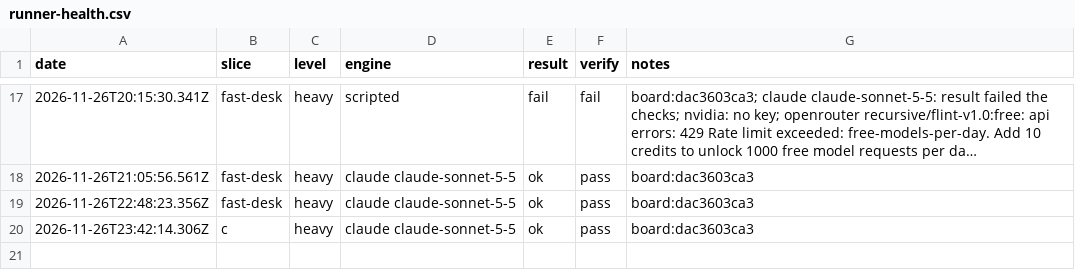
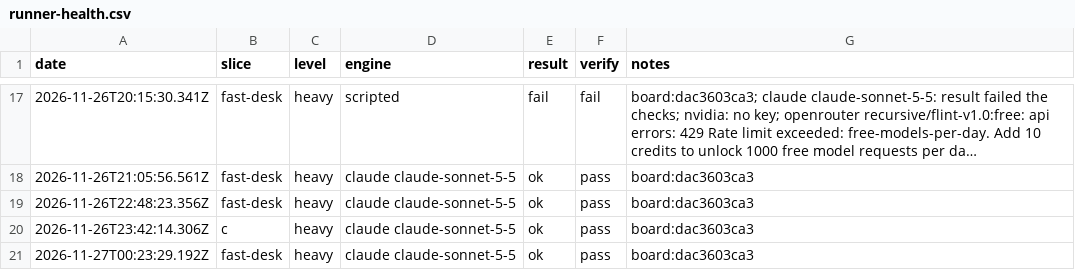
Before and after one commit to emporiumtrading/probate-pipeline, a CSV file: pipeline/runner-health.csv, drawn as a sheet; only a part is shown, gaps mark what is left out; long unchanged cells end in …; the diff names each change by its address in the sheet, - before the commit and + after, or states it on an @@ line.

Commit message:
Scheduled run 2026-11-27 slice fast-desk (run record)

```diff
--- a/pipeline/runner-health.csv
+++ b/pipeline/runner-health.csv
+row 21: 2026-11-27T00:23:29.192Z | fast-desk | heavy | claude claude-sonnet-5-5 | ok | pass | board:dac3603ca3
```
